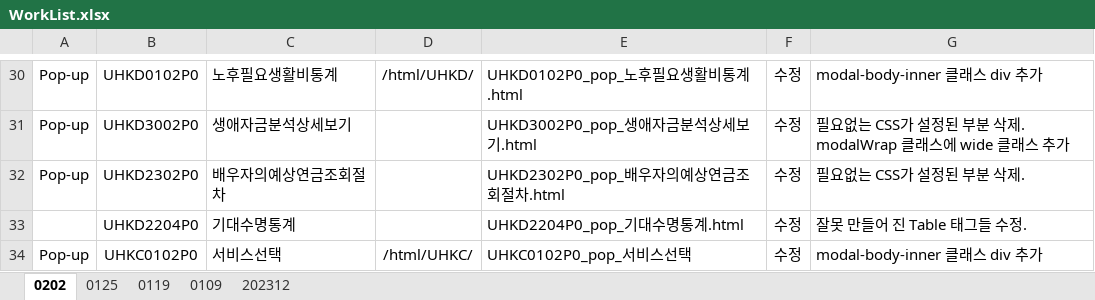
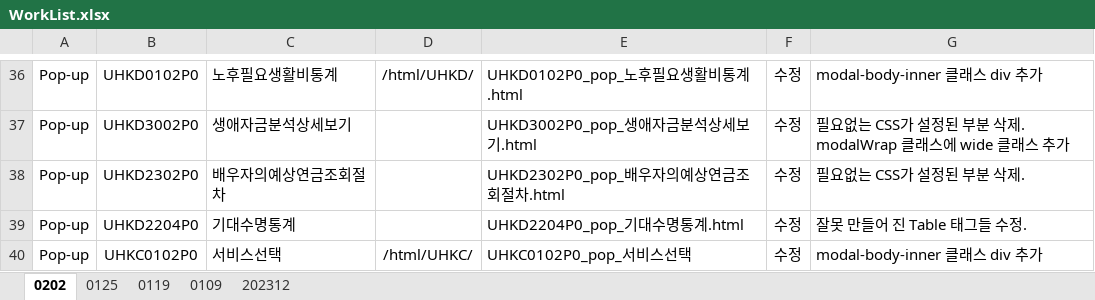
Before and after one commit to filmtree/csa_exportProg, an Excel workbook: WorkList.xlsx, sheet 0202, drawn as a sheet; only a part is shown, gaps mark what is left out; values as stored, in another font and other column widths than the file's, no borders; addresses are those after the commit; the diff covers the shown part only; the diff names each change by its address in the sheet, - before the commit and + after, or states it on an @@ line.

```diff
--- a/WorkList.xlsx (sheet 0202)
+++ b/WorkList.xlsx (sheet 0202)
-A39: (empty)
+A39: Pop-up
```
Also changed, not shown: 6 added rows, 8 edited cells and merged cells elsewhere in this sheet, 24 other files.
